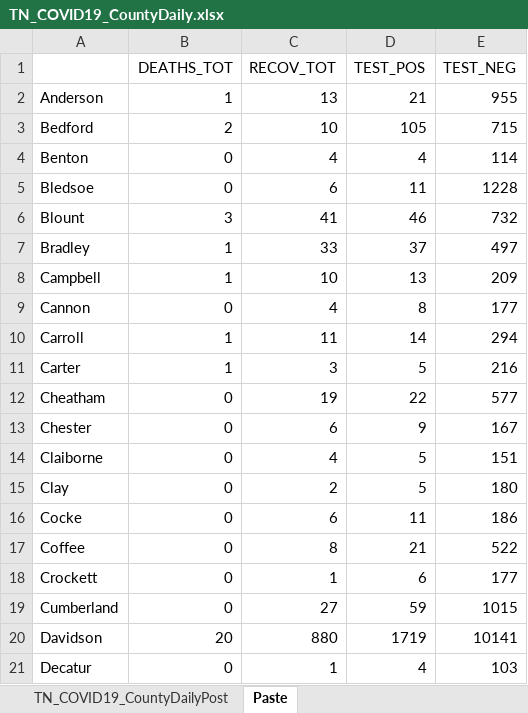
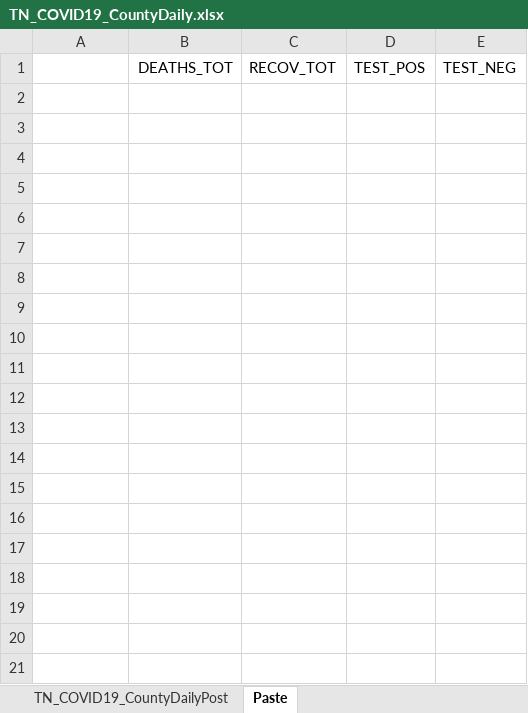
Before and after one commit to mfcarrasco/COVID-TN-Counties, an Excel workbook: TN_COVID19_CountyDaily.xlsx, sheet Paste, drawn as a sheet; only a part is shown; values as stored, in another font and other column widths than the file's, no borders; the diff covers the shown part only; the diff names each change by its address in the sheet, - before the commit and + after, or states it on an @@ line.

```diff
--- a/TN_COVID19_CountyDaily.xlsx (sheet Paste)
+++ b/TN_COVID19_CountyDaily.xlsx (sheet Paste)
-row 2: Anderson | 1 | 13 | 21 | 955
-row 3: Bedford | 2 | 10 | 105 | 715
-row 4: Benton | 0 | 4 | 4 | 114
-row 5: Bledsoe | 0 | 6 | 11 | 1228
-row 6: Blount | 3 | 41 | 46 | 732
-row 7: Bradley | 1 | 33 | 37 | 497
-row 8: Campbell | 1 | 10 | 13 | 209
-row 9: Cannon | 0 | 4 | 8 | 177
-row 10: Carroll | 1 | 11 | 14 | 294
-row 11: Carter | 1 | 3 | 5 | 216
-row 12: Cheatham | 0 | 19 | 22 | 577
-row 13: Chester | 0 | 6 | 9 | 167
-row 14: Claiborne | 0 | 4 | 5 | 151
-row 15: Clay | 0 | 2 | 5 | 180
-row 16: Cocke | 0 | 6 | 11 | 186
-row 17: Coffee | 0 | 8 | 21 | 522
-row 18: Crockett | 0 | 1 | 6 | 177
-row 19: Cumberland | 0 | 27 | 59 | 1015
-row 20: Davidson | 20 | 880 | 1719 | 10141
-row 21: Decatur | 0 | 1 | 4 | 103
```
Also changed, not shown: 77 removed rows elsewhere in this sheet, sheet TN_COVID19_CountyDailyPost, TN_Age.xlsx, TN_Demographics.xlsx, 1 other file.
